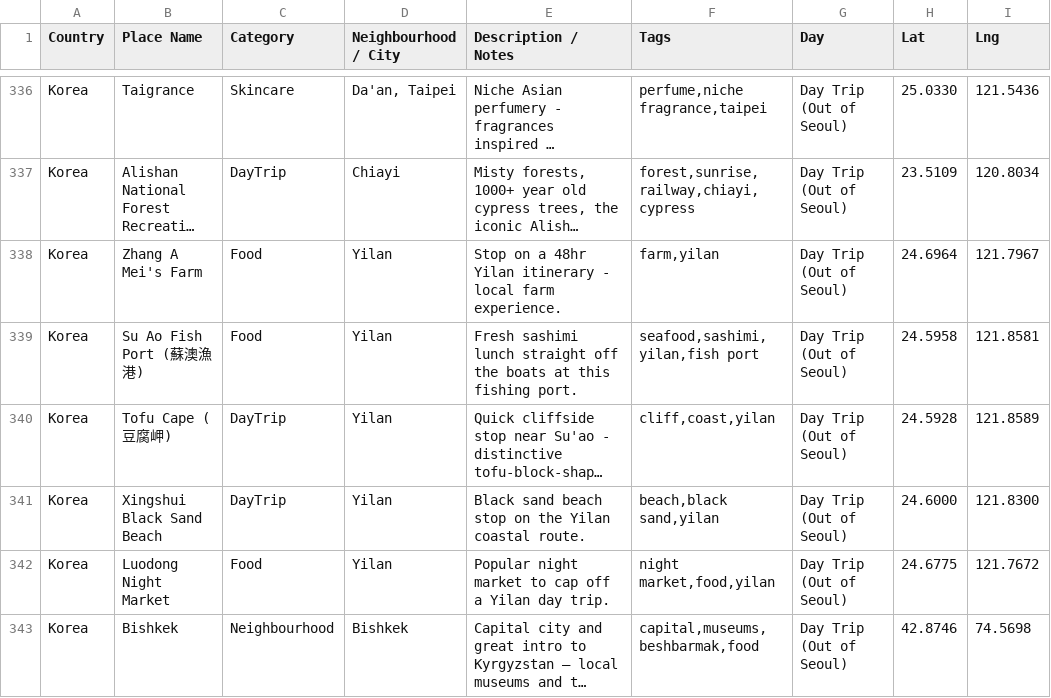
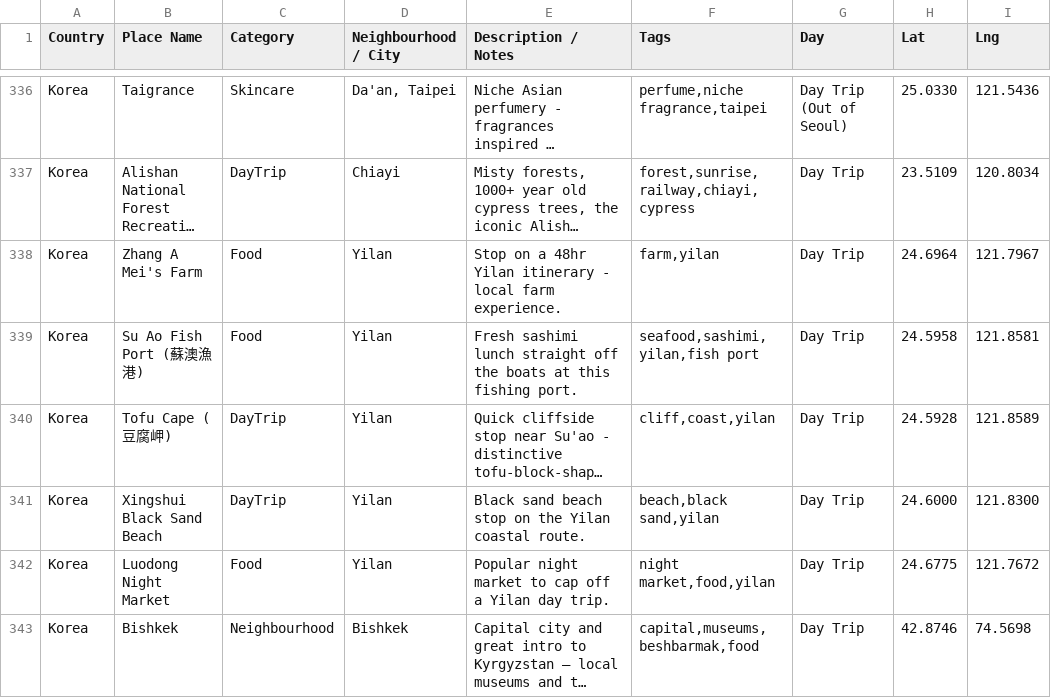
Before and after one commit to gjiwan001/waypoints-keepalive, a CSV file: korea_saved_places.csv, drawn as a sheet; only a part is shown, gaps mark what is left out; long unchanged cells end in …; the diff covers the shown part only; the diff names each change by its address in the sheet, - before the commit and + after, or states it on an @@ line.

```diff
--- a/korea_saved_places.csv
+++ b/korea_saved_places.csv
-G337:G343 (Day): Day Trip (Out of Seoul)
+G337:G343 (Day): Day Trip
```
Also changed, not shown: 87 edited cells elsewhere in this file.
